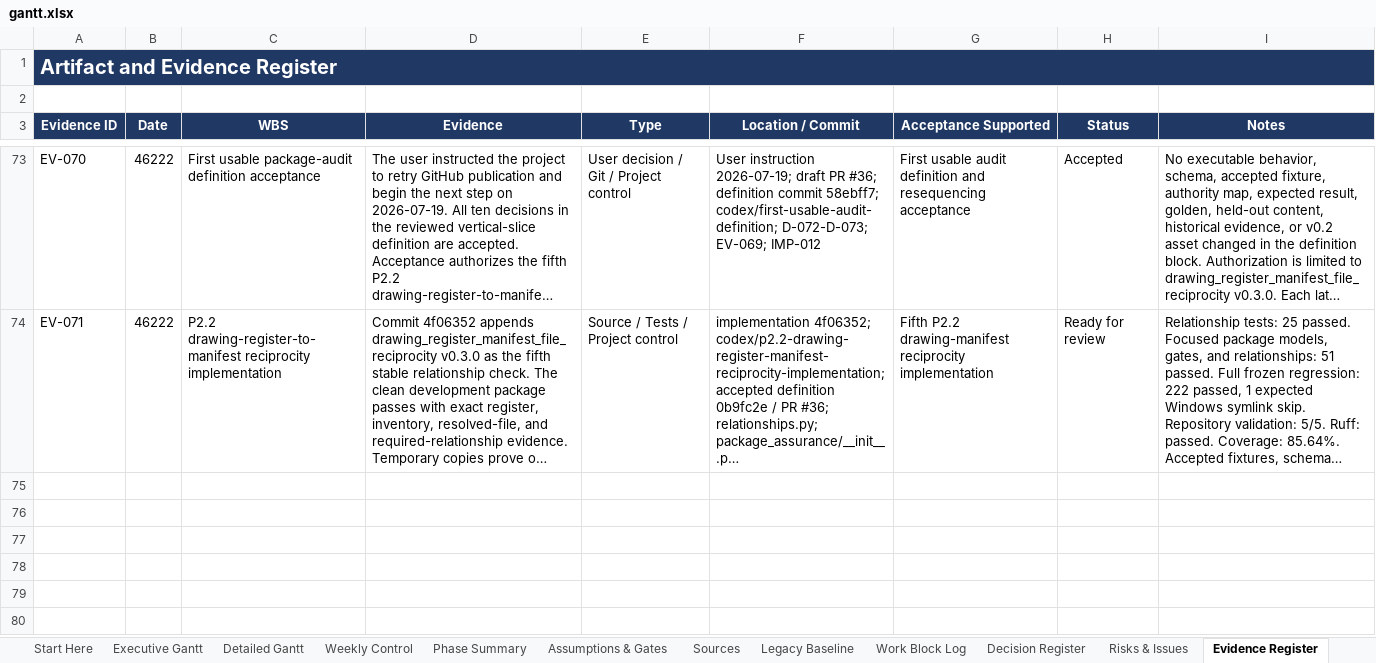
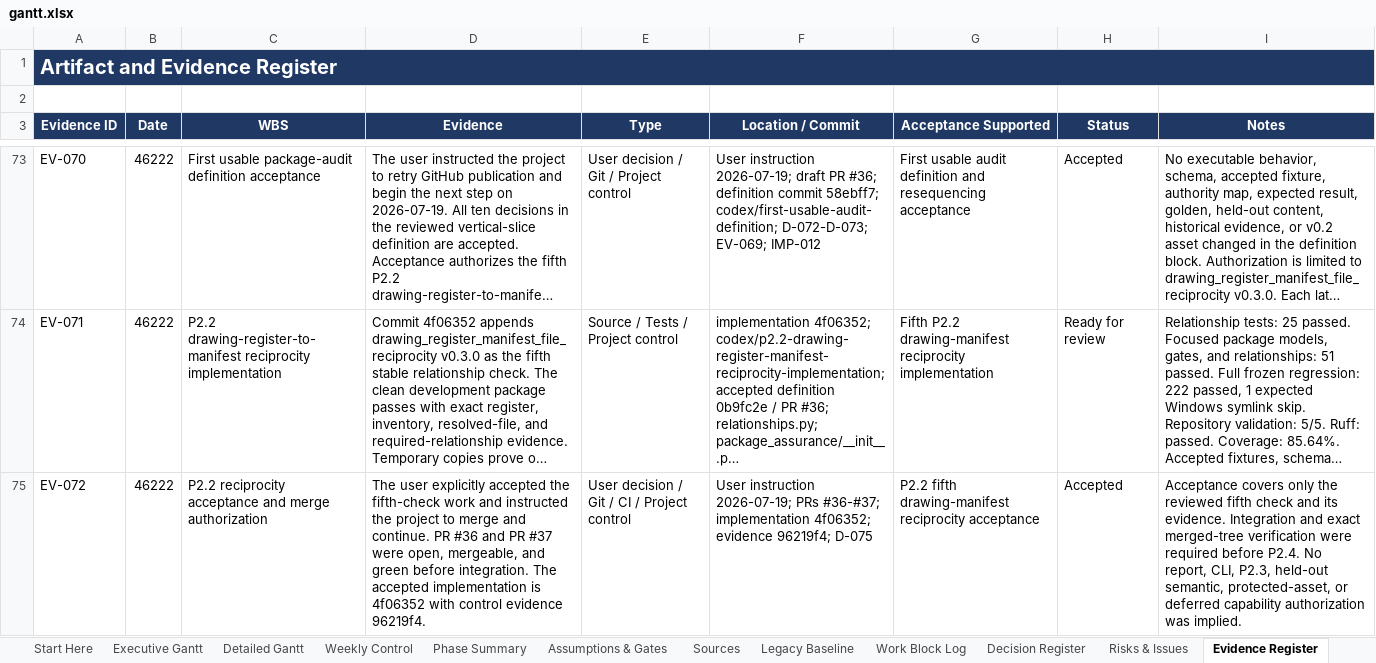
Before and after one commit to Jason-Jensen/mechanical-technical-document-evaluation-harness, an Excel workbook: gantt.xlsx, sheet Evidence Register, drawn as a sheet; only a part is shown, gaps mark what is left out; long unchanged cells end in …; values as stored, in another font and other column widths than the file's, no borders; the diff covers the shown part only; the diff names each change by its address in the sheet, - before the commit and + after, or states it on an @@ line.

Commit message:
Close P2.2 reciprocity integration

```diff
--- a/gantt.xlsx (sheet Evidence Register)
+++ b/gantt.xlsx (sheet Evidence Register)
+row 75: EV-072 | 46222 | P2.2 reciprocity acceptance and merge authorization | The user explicitly accepted the fifth-check work and instructed the project to merge and continue. PR #36 and PR #37 were open, mergeable, and green before integration. The accepted implementation is 4f06352 with control evidence 96219f4. | User decision / Git / CI / Project control | User instruction 2026-07-19; PRs #36-#37; implementation 4f06352; evidence 96219f4; D-075 | P2.2 fifth drawing-manifest reciprocity acceptance | Accepted | Acceptance covers only the reviewed fifth check and its evidence. Integration and exact merged-tree verification were required before P2.4. No report, CLI, P2.3, held-out semantic, protected-asset, or deferred capability authorization was implied.
```
Also changed, not shown: 1 added row elsewhere in this sheet, sheet Pilot Dashboard, sheet Decision Register, sheet Pilot Gantt, sheet AI Context, sheet Start Here, charts or pictures, 5 other files.
